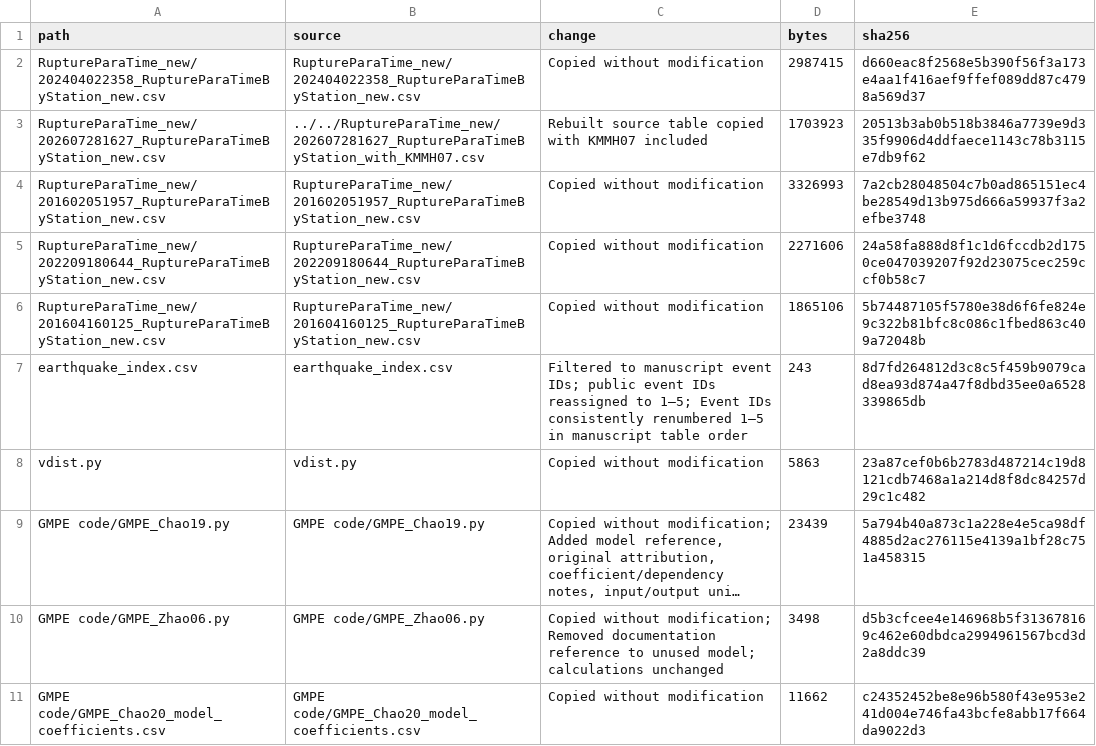
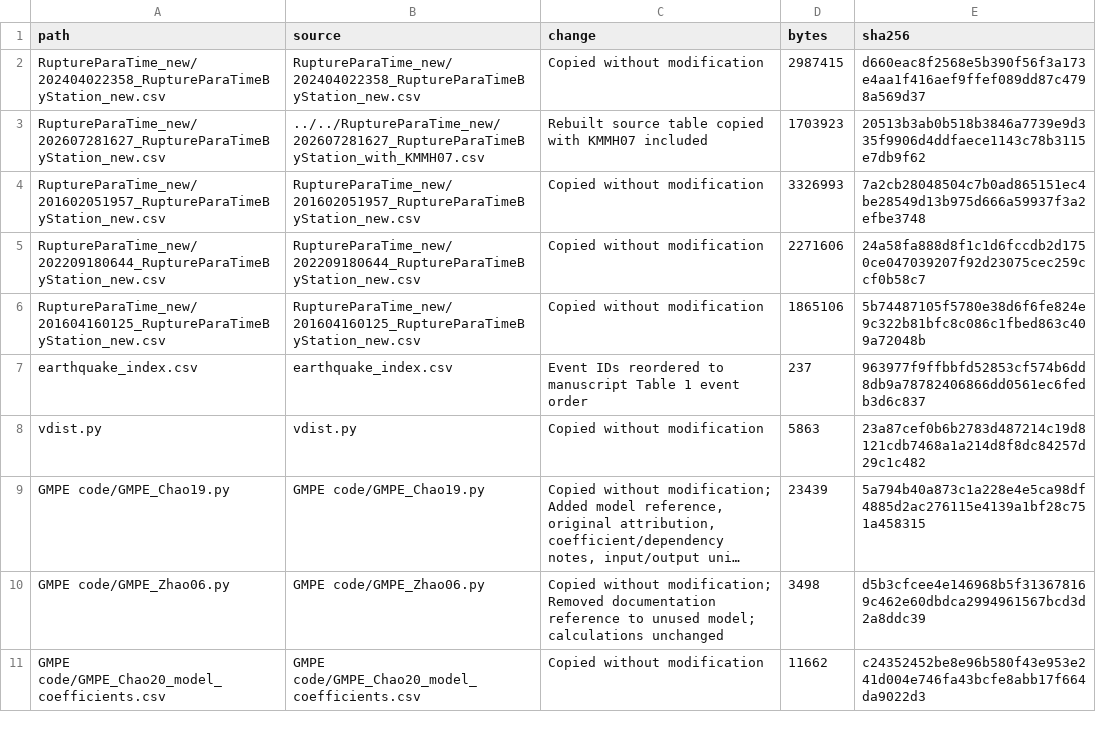
Before and after one commit to eason627/EEW-data-assimilation, a CSV file: FILE_MANIFEST.csv, drawn as a sheet; only a part is shown; long unchanged cells end in ….

Commit message:
Align event IDs and evaluation times

```diff
--- a/FILE_MANIFEST.csv
+++ b/FILE_MANIFEST.csv
@@ -6,3 +6,3 @@ RuptureParaTime_new/202209180644_RuptureParaTimeByStation_new.csv,RuptureParaTim
 RuptureParaTime_new/201604160125_RuptureParaTimeByStation_new.csv,RuptureParaTime_new/201604160125_RuptureParaTimeByStation_new.csv,Copied without modification,1865106,5b74487105f5780e38d6f6fe824e9c322b81bfc8c086c1fbed863c409a72048b
-earthquake_index.csv,earthquake_index.csv,Filtered to manuscript event IDs; public event IDs reassigned to 1–5; Event IDs consistently renumbered 1–5 in manuscript table order,243,8d7fd264812d3c8c5f459b9079cad8ea93d874a47f8dbd35ee0a6528339865db
+earthquake_index.csv,earthquake_index.csv,Event IDs reordered to manuscript Table 1 event order,237,963977f9ffbbfd52853cf574b6dd8db9a78782406866dd0561ec6fedb3d6c837
 vdist.py,vdist.py,Copied without modification,5863,23a87cef0b6b2783d487214c19d8121cdb7468a1a214d8f8dc84257d29c1c482
```
Also changed, not shown: earthquake_index.csv, 1 other file.
